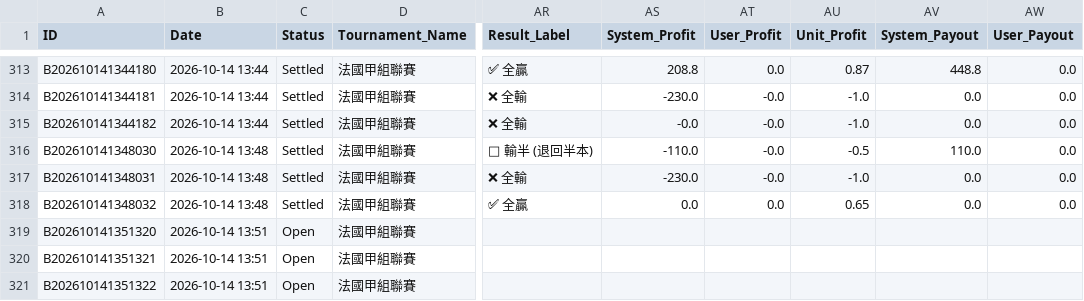
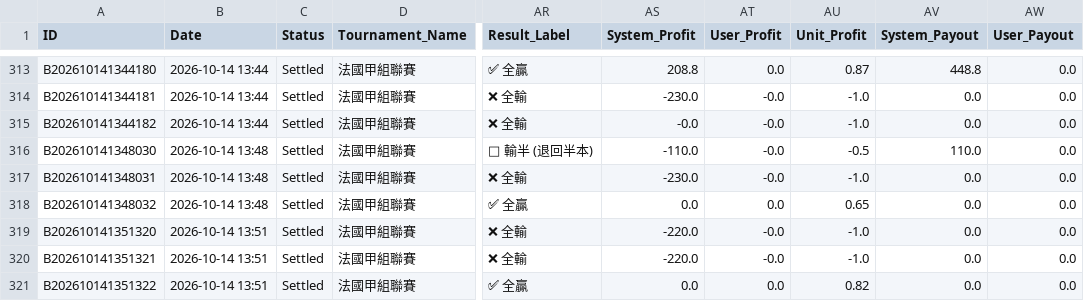
Before and after one commit to tipsme98/FB-app, a CSV file: football_betting_db.csv, drawn as a sheet; only a part is shown, gaps mark what is left out; the diff names each change by its address in the sheet, - before the commit and + after, or states it on an @@ line.

Commit message:
Auto-update football_betting_db.csv via Streamlit App [2026-10-14 13:52:10]

```diff
--- a/football_betting_db.csv
+++ b/football_betting_db.csv
-C319:C321 (Status): Open
+C319:C321 (Status): Settled
-AR319:AR320 (Result_Label): (empty)
+AR319:AR320 (Result_Label): ❌ 全輸
-AS319:AS320 (System_Profit): (empty)
+AS319:AS320 (System_Profit): -220.0
-AT319:AT320 (User_Profit): (empty)
+AT319:AT320 (User_Profit): -0.0
-AU319:AU320 (Unit_Profit): (empty)
+AU319:AU320 (Unit_Profit): -1.0
-AV319:AV321 (System_Payout): (empty)
+AV319:AV321 (System_Payout): 0.0
-AW319:AW321 (User_Payout): (empty)
+AW319:AW321 (User_Payout): 0.0
-AR321 (Result_Label): (empty)
+AR321 (Result_Label): ✅ 全贏
-AS321 (System_Profit): (empty)
+AS321 (System_Profit): 0.0
-AT321 (User_Profit): (empty)
+AT321 (User_Profit): 0.0
-AU321 (Unit_Profit): (empty)
+AU321 (Unit_Profit): 0.82
```
